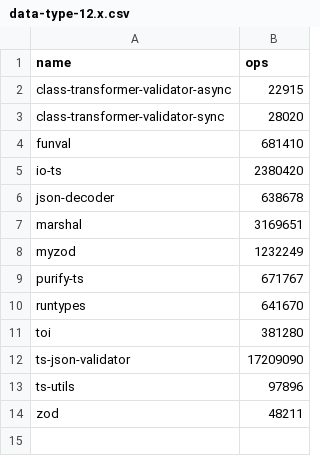
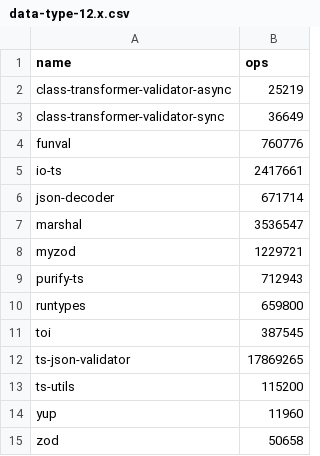
Before and after one commit to moltar/typescript-runtime-type-benchmarks, a CSV file: results/data-type-12.x.csv, drawn as a sheet.

```diff
--- a/results/data-type-12.x.csv
+++ b/results/data-type-12.x.csv
@@ -1,14 +1,15 @@
 name,ops
-class-transformer-validator-async,22915
-class-transformer-validator-sync,28020
-funval,681410
-io-ts,2380420
-json-decoder,638678
-marshal,3169651
-myzod,1232249
-purify-ts,671767
-runtypes,641670
-toi,381280
-ts-json-validator,17209090
-ts-utils,97896
-zod,48211
+class-transformer-validator-async,25219
+class-transformer-validator-sync,36649
+funval,760776
+io-ts,2417661
+json-decoder,671714
+marshal,3536547
+myzod,1229721
+purify-ts,712943
+runtypes,659800
+toi,387545
+ts-json-validator,17869265
+ts-utils,115200
+yup,11960
+zod,50658
```
Also changed, not shown: results/data-type-sans-ts-json-validator-12.x.csv, 4 other files.
